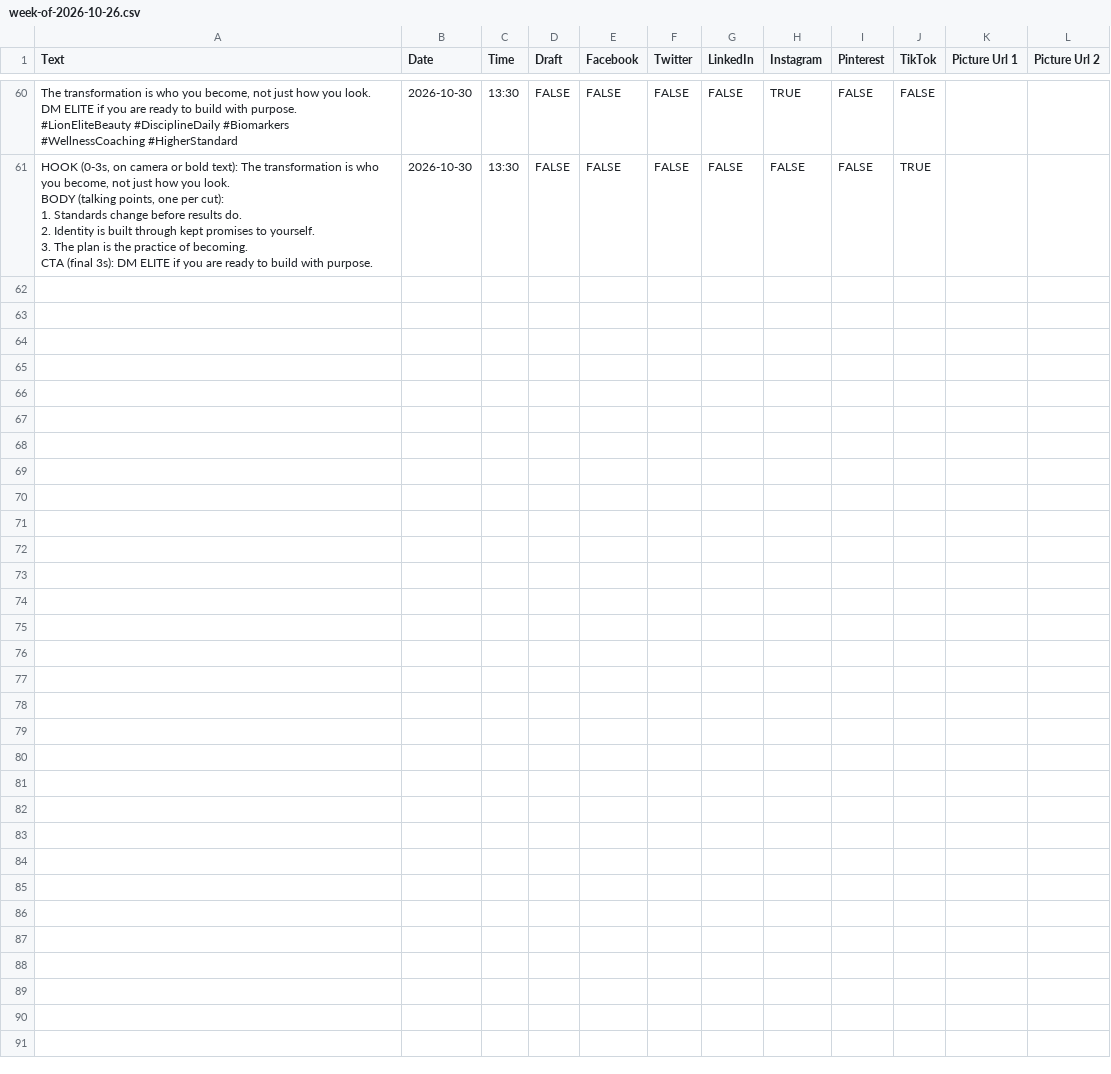
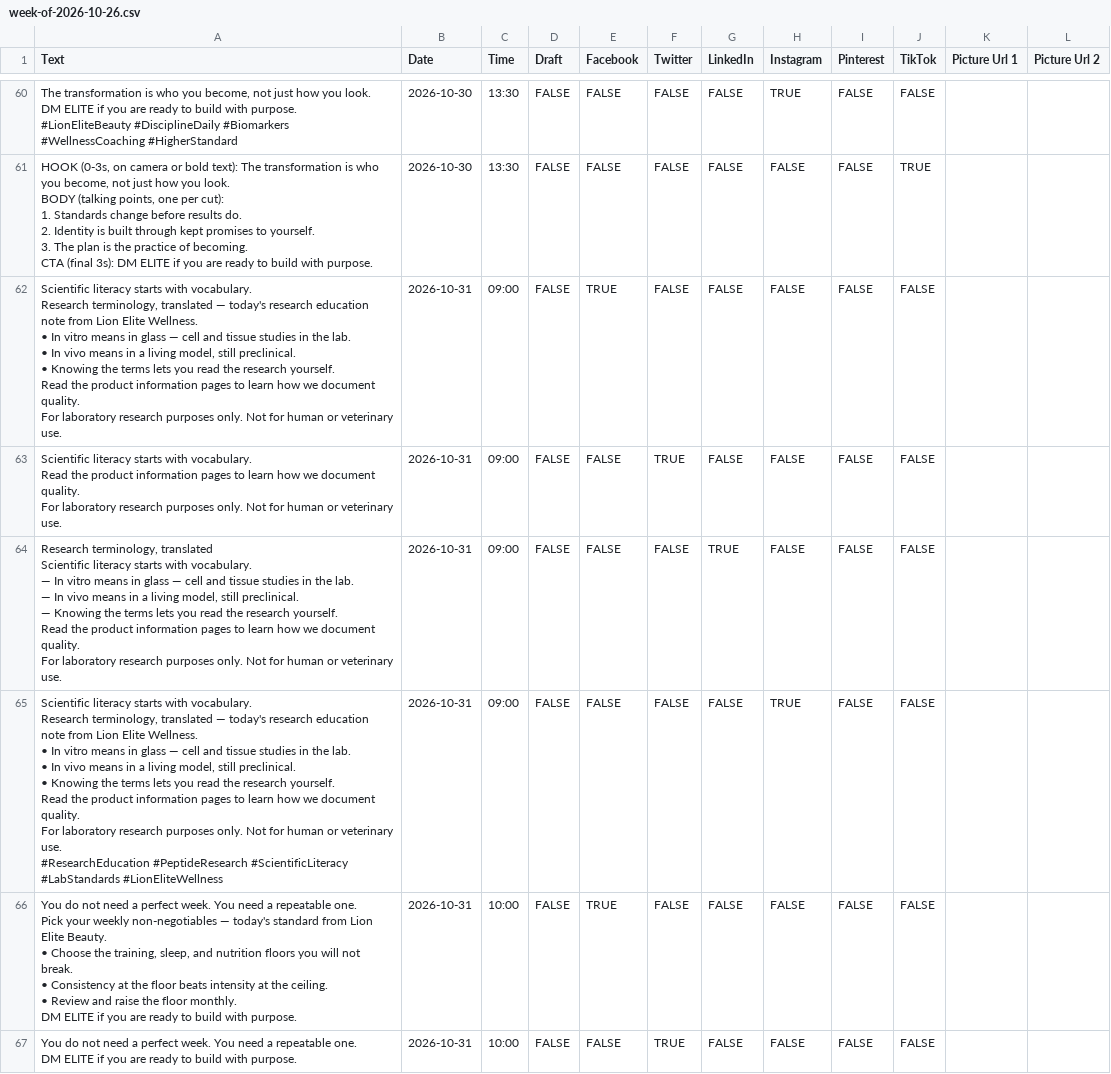
Before and after one commit to lionelite/lion-elite-os, a CSV file: content/metricool-import/week-of-2026-10-26.csv, drawn as a sheet; only a part is shown, gaps mark what is left out; the diff covers the shown part only.

```diff
--- a/content/metricool-import/week-of-2026-10-26.csv
+++ b/content/metricool-import/week-of-2026-10-26.csv
@@ -521 +521,53 @@ BODY (talking points, one per cut):
 CTA (final 3s): DM ELITE if you are ready to build with purpose.",2026-10-30,13:30,FALSE,FALSE,FALSE,FALSE,FALSE,FALSE,TRUE,,
+"Scientific literacy starts with vocabulary.
+
+Research terminology, translated — today's research education note from Lion Elite Wellness.
+
+• In vitro means in glass — cell and tissue studies in the lab.
+• In vivo means in a living model, still preclinical.
+• Knowing the terms lets you read the research yourself.
+
+Read the product information pages to learn how we document quality.
+
+For laboratory research purposes only. Not for human or veterinary use.",2026-10-31,09:00,FALSE,TRUE,FALSE,FALSE,FALSE,FALSE,FALSE,,
+"Scientific literacy starts with vocabulary.
+
+Read the product information pages to learn how we document quality.
+
+For laboratory research purposes only. Not for human or veterinary use.",2026-10-31,09:00,FALSE,FALSE,TRUE,FALSE,FALSE,FALSE,FALSE,,
+"Research terminology, translated
+
+Scientific literacy starts with vocabulary.
+
+— In vitro means in glass — cell and tissue studies in the lab.
+— In vivo means in a living model, still preclinical.
+— Knowing the terms lets you read the research yourself.
+
+Read the product information pages to learn how we document quality.
+
+For laboratory research purposes only. Not for human or veterinary use.",2026-10-31,09:00,FALSE,FALSE,FALSE,TRUE,FALSE,FALSE,FALSE,,
+"Scientific literacy starts with vocabulary.
+
+Research terminology, translated — today's research education note from Lion Elite Wellness.
+
+• In vitro means in glass — cell and tissue studies in the lab.
+• In vivo means in a living model, still preclinical.
+• Knowing the terms lets you read the research yourself.
+
+Read the product information pages to learn how we document quality.
+
+For laboratory research purposes only. Not for human or veterinary use.
+
+#ResearchEducation #PeptideResearch #ScientificLiteracy #LabStandards #LionEliteWellness",2026-10-31,09:00,FALSE,FALSE,FALSE,FALSE,TRUE,FALSE,FALSE,,
+"You do not need a perfect week. You need a repeatable one.
+
+Pick your weekly non-negotiables — today's standard from Lion Elite Beauty.
+
+• Choose the training, sleep, and nutrition floors you will not break.
+• Consistency at the floor beats intensity at the ceiling.
+• Review and raise the floor monthly.
+
+DM ELITE if you are ready to build with purpose.",2026-10-31,10:00,FALSE,TRUE,FALSE,FALSE,FALSE,FALSE,FALSE,,
+"You do not need a perfect week. You need a repeatable one.
+
+DM ELITE if you are ready to build with purpose.",2026-10-31,10:00,FALSE,FALSE,TRUE,FALSE,FALSE,FALSE,FALSE,,
```
Also changed, not shown: 6 added rows elsewhere in this file, 4 other files.
